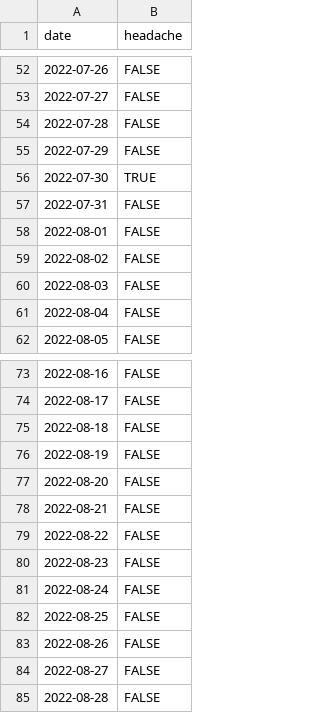
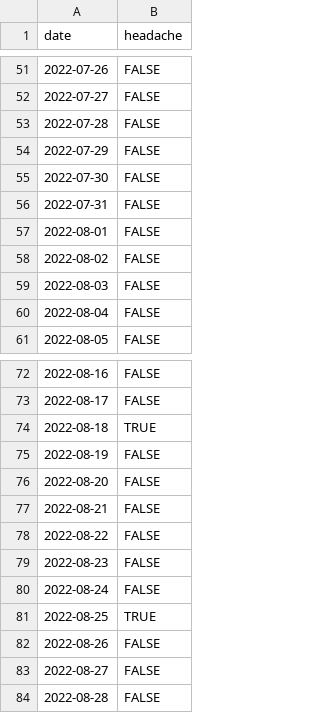
Before and after one commit to personalscience/cookbook, a CSV file: docs/headache-days.csv, drawn as a sheet; only a part is shown, gaps mark what is left out; the diff covers the shown part only.

```diff
--- a/docs/headache-days.csv
+++ b/docs/headache-days.csv
@@ -55,3 +54,3 @@ date,headache
 2022-07-29,FALSE
-2022-07-30,TRUE
+2022-07-30,FALSE
 2022-07-31,FALSE
@@ -74,3 +73,3 @@ date,headache
 2022-08-17,FALSE
-2022-08-18,FALSE
+2022-08-18,TRUE
 2022-08-19,FALSE
@@ -81,3 +80,3 @@ date,headache
 2022-08-24,FALSE
-2022-08-25,FALSE
+2022-08-25,TRUE
 2022-08-26,FALSE
```
Also changed, not shown: 1 added row, 1 removed row and 6 edited cells elsewhere in this file, docs/headache-variables.csv, headache-days.csv, 17 other files.
